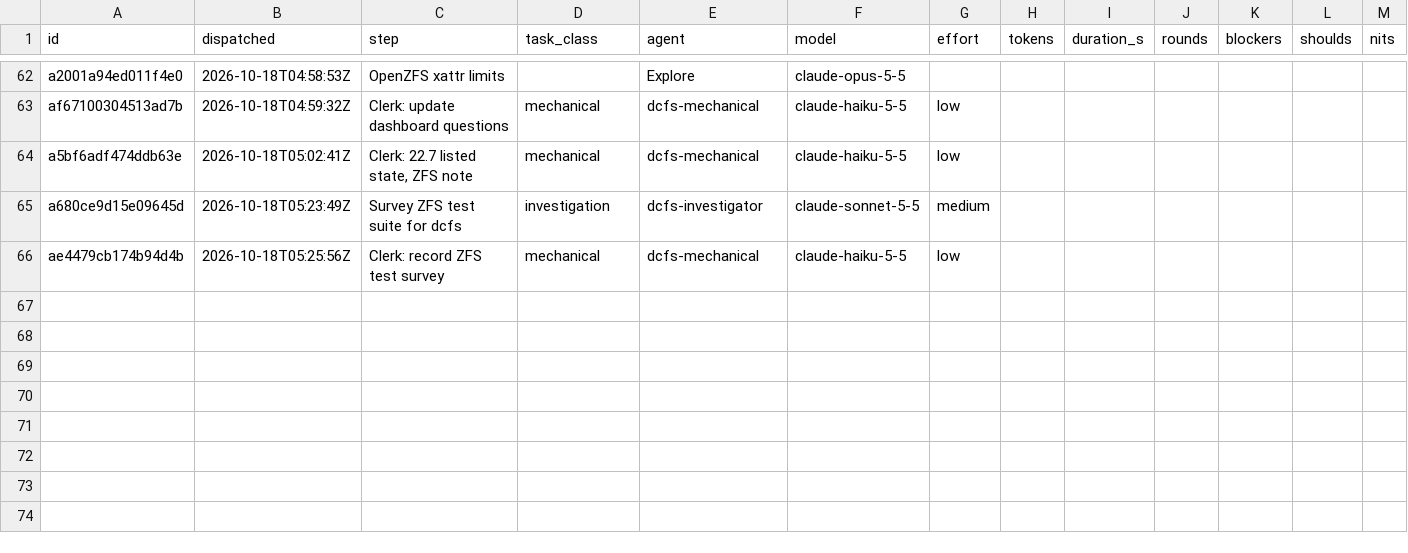
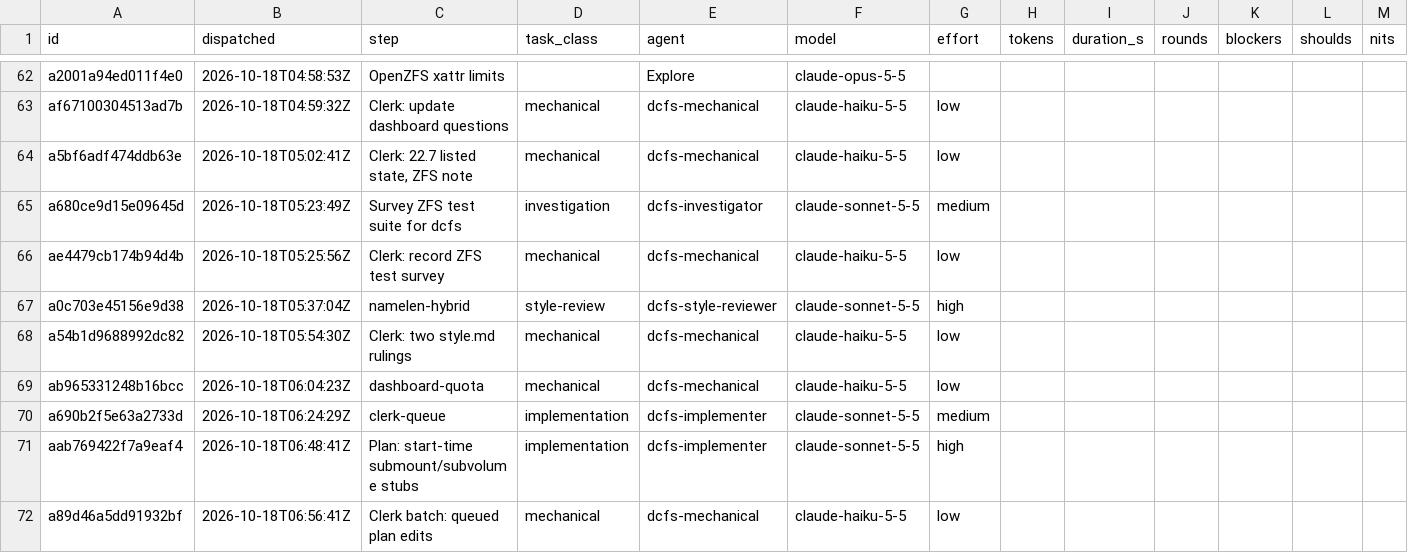
Before and after one commit to eatnumber1/dircachefs, a TSV file: docs/plan/dispatch-ledger.tsv, drawn as a sheet; only a part is shown, gaps mark what is left out; rows hold the shown columns only; the diff names each change by its address in the sheet, - before the commit and + after, or states it on an @@ line.

```diff
--- a/docs/plan/dispatch-ledger.tsv
+++ b/docs/plan/dispatch-ledger.tsv
+row 67: a0c703e45156e9d38 | 2026-10-18T05:37:04Z | namelen-hybrid | style-review | dcfs-style-reviewer | claude-sonnet-5-5 | high
+row 68: a54b1d9688992dc82 | 2026-10-18T05:54:30Z | Clerk: two style.md rulings | mechanical | dcfs-mechanical | claude-haiku-5-5 | low
+row 69: ab965331248b16bcc | 2026-10-18T06:04:23Z | dashboard-quota | mechanical | dcfs-mechanical | claude-haiku-5-5 | low
+row 70: a690b2f5e63a2733d | 2026-10-18T06:24:29Z | clerk-queue | implementation | dcfs-implementer | claude-sonnet-5-5 | medium
+row 71: aab769422f7a9eaf4 | 2026-10-18T06:48:41Z | Plan: start-time submount/subvolume stubs | implementation | dcfs-implementer | claude-sonnet-5-5 | high
+row 72: a89d46a5dd91932bf | 2026-10-18T06:56:41Z | Clerk batch: queued plan edits | mechanical | dcfs-mechanical | claude-haiku-5-5 | low
```
Also changed, not shown: 3 other files.
